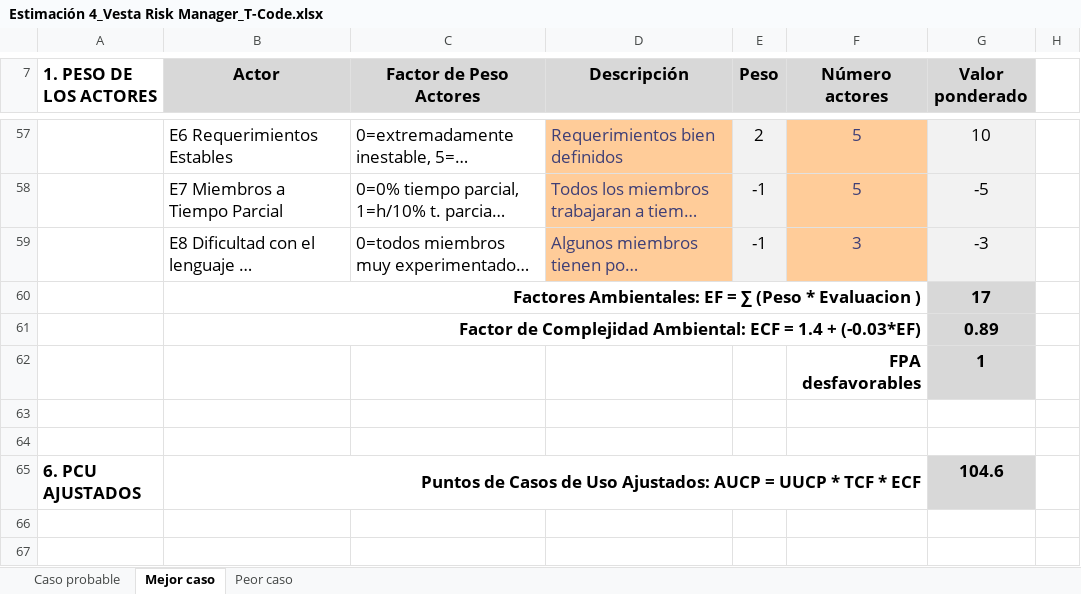
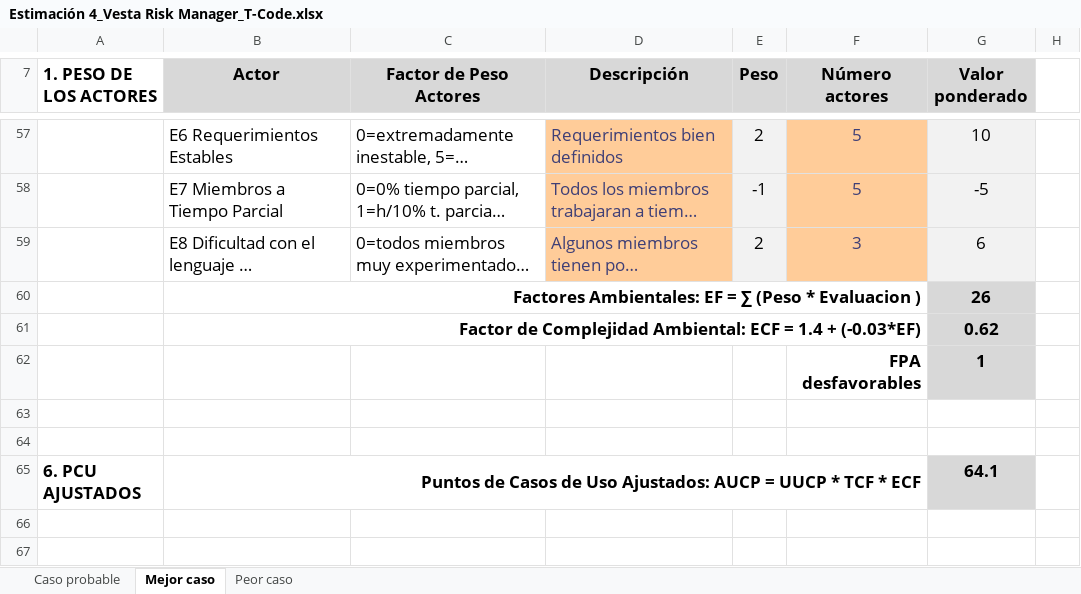
Before and after one commit to fxex/Vesta_Risk_Manager, an Excel workbook: 3. Etapa de construcción/Iteración 2/Estimacion/Estimación 4_Vesta Risk Manager_T-Code.xlsx, sheet Mejor caso, drawn as a sheet; only a part is shown, gaps mark what is left out; long unchanged cells end in …; values as stored, in another font and other column widths than the file's, no borders; charts and pictures not drawn; the diff covers the shown part only; the diff names each change by its address in the sheet, - before the commit and + after, or states it on an @@ line.

```diff
--- a/3. Etapa de construcción/Iteración 2/Estimacion/Estimación 4_Vesta Risk Manager_T-Code.xlsx (sheet Mejor caso)
+++ b/3. Etapa de construcción/Iteración 2/Estimacion/Estimación 4_Vesta Risk Manager_T-Code.xlsx (sheet Mejor caso)
-E59 (Peso): -1
+E59 (Peso): 2
-G59 (Valor ponderado): -3
+G59 (Valor ponderado): 6
-G60 (Valor ponderado): 17
+G60 (Valor ponderado): 26
-G61 (Valor ponderado): 0.89
+G61 (Valor ponderado): 0.62
-G65 (Valor ponderado): 104.6
+G65 (Valor ponderado): 64.1
```
Also changed, not shown: 4 added rows, 4 removed rows and 16 edited cells elsewhere in this sheet, sheet Peor caso, sheet Caso probable, charts or pictures, 3 other files.
